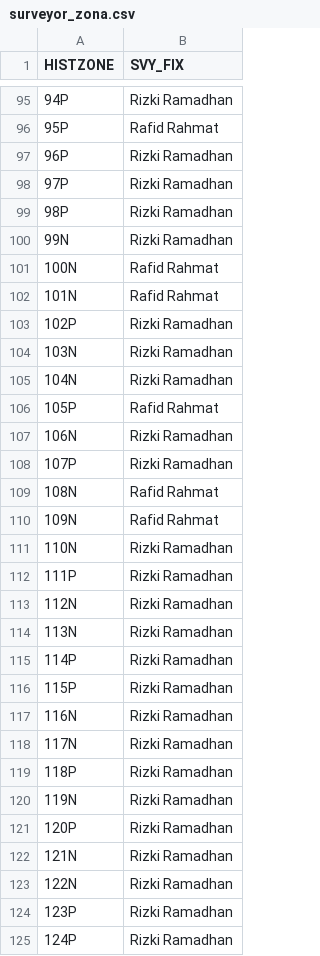
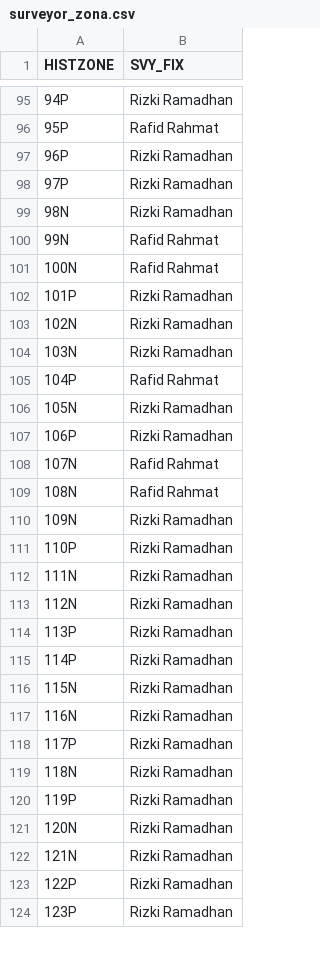
Before and after one commit to rizkyfitriar/Dashboard-ZNT-Kab.Pangandaran2026, a CSV file: surveyor_zona.csv, drawn as a sheet; only a part is shown, gaps mark what is left out; the diff covers the shown part only.

```diff
--- a/surveyor_zona.csv
+++ b/surveyor_zona.csv
@@ -98,28 +98,27 @@ HISTZONE,SVY_FIX
 97P,Rizki Ramadhan
-98P,Rizki Ramadhan
-99N,Rizki Ramadhan
+98N,Rizki Ramadhan
+99N,Rafid Rahmat
 100N,Rafid Rahmat
-101N,Rafid Rahmat
-102P,Rizki Ramadhan
+101P,Rizki Ramadhan
+102N,Rizki Ramadhan
 103N,Rizki Ramadhan
-104N,Rizki Ramadhan
-105P,Rafid Rahmat
-106N,Rizki Ramadhan
-107P,Rizki Ramadhan
+104P,Rafid Rahmat
+105N,Rizki Ramadhan
+106P,Rizki Ramadhan
+107N,Rafid Rahmat
 108N,Rafid Rahmat
-109N,Rafid Rahmat
-110N,Rizki Ramadhan
-111P,Rizki Ramadhan
+109N,Rizki Ramadhan
+110P,Rizki Ramadhan
+111N,Rizki Ramadhan
 112N,Rizki Ramadhan
-113N,Rizki Ramadhan
+113P,Rizki Ramadhan
 114P,Rizki Ramadhan
-115P,Rizki Ramadhan
+115N,Rizki Ramadhan
 116N,Rizki Ramadhan
-117N,Rizki Ramadhan
-118P,Rizki Ramadhan
-119N,Rizki Ramadhan
-120P,Rizki Ramadhan
+117P,Rizki Ramadhan
+118N,Rizki Ramadhan
+119P,Rizki Ramadhan
+120N,Rizki Ramadhan
 121N,Rizki Ramadhan
-122N,Rizki Ramadhan
+122P,Rizki Ramadhan
 123P,Rizki Ramadhan
-124P,Rizki Ramadhan
```
Also changed, not shown: 10 added rows, 11 removed rows, 2 moved rows and 75 edited cells elsewhere in this file, 5 other files.
